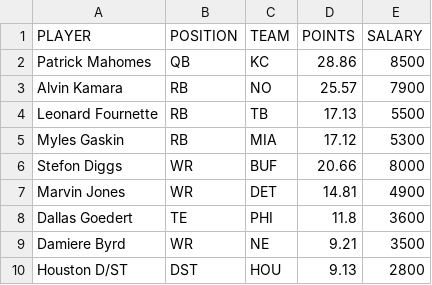
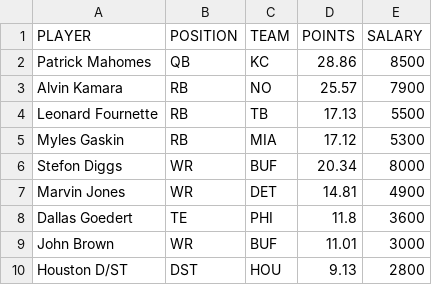
Before and after one commit to tomasokal/github_actions_examples, a CSV file: Output/example_calculation_output.csv, drawn as a sheet.

```diff
--- a/Output/example_calculation_output.csv
+++ b/Output/example_calculation_output.csv
@@ -5,6 +5,6 @@ Leonard Fournette,RB,TB,17.13,5500
 Myles Gaskin,RB,MIA,17.12,5300
-Stefon Diggs,WR,BUF,20.66,8000
+Stefon Diggs,WR,BUF,20.34,8000
 Marvin Jones,WR,DET,14.81,4900
 Dallas Goedert,TE,PHI,11.8,3600
-Damiere Byrd,WR,NE,9.21,3500
+John Brown,WR,BUF,11.01,3000
 Houston D/ST,DST,HOU,9.13,2800
```
